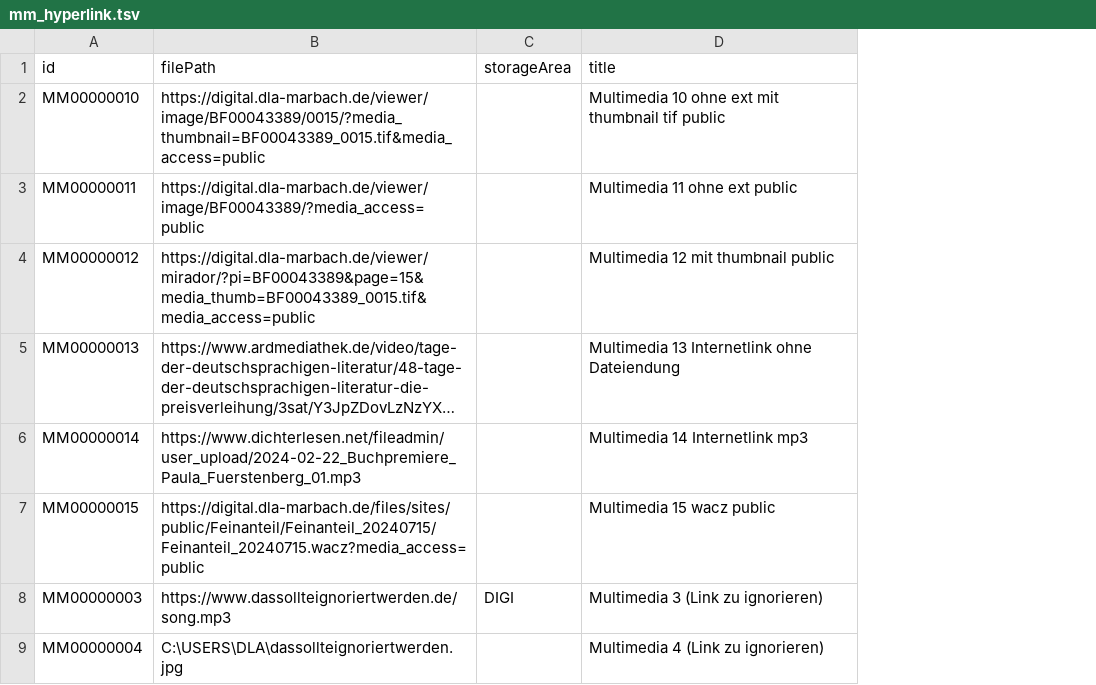
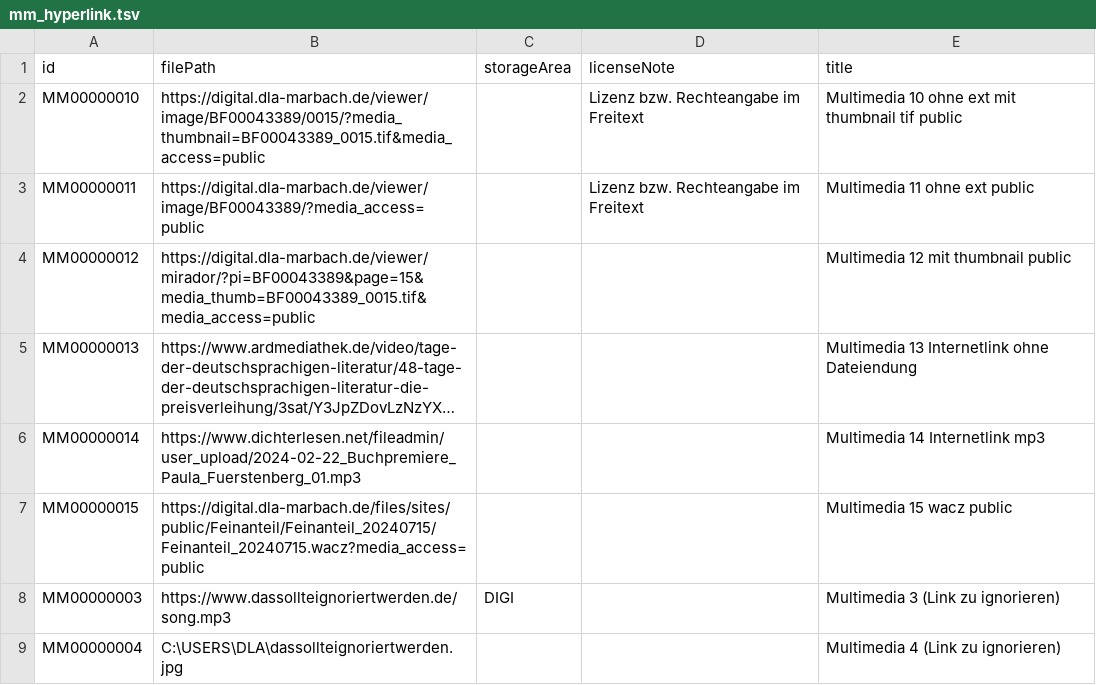
Before and after one commit to dla-marbach/dla-opac-transform, a TSV file: example/input/mm_hyperlink.tsv, drawn as a sheet; only a part is shown; long unchanged cells end in …; the diff names each change by its address in the sheet, - before the commit and + after, or states it on an @@ line.

```diff
--- a/example/input/mm_hyperlink.tsv
+++ b/example/input/mm_hyperlink.tsv
+column D (licenseNote), rows 2-3: Lizenz bzw. Rechteangabe im Freitext | Lizenz bzw. Rechteangabe im Freitext
```
Also changed, not shown: example/output/ak.csv, example/output/bi.csv, 15 other files.
